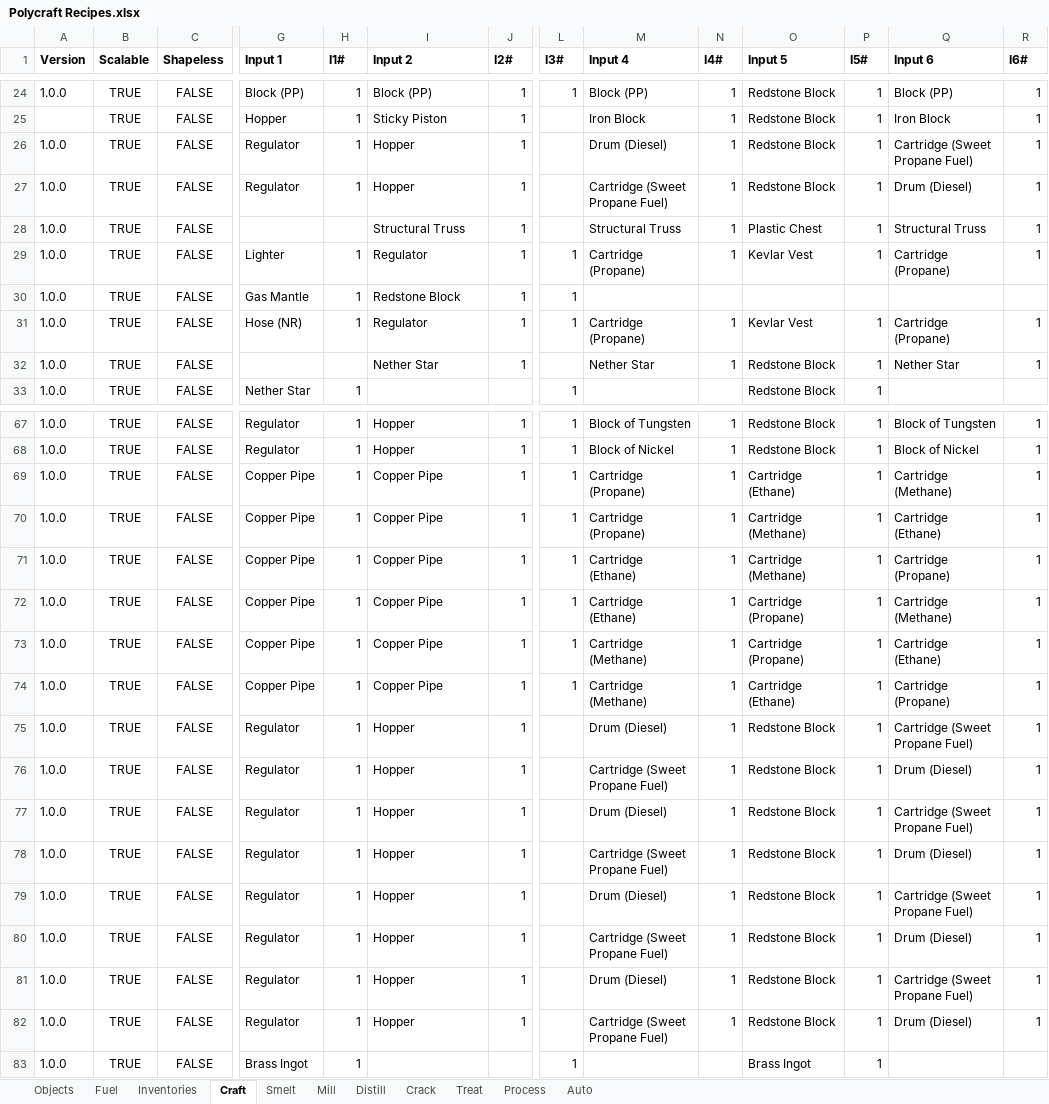
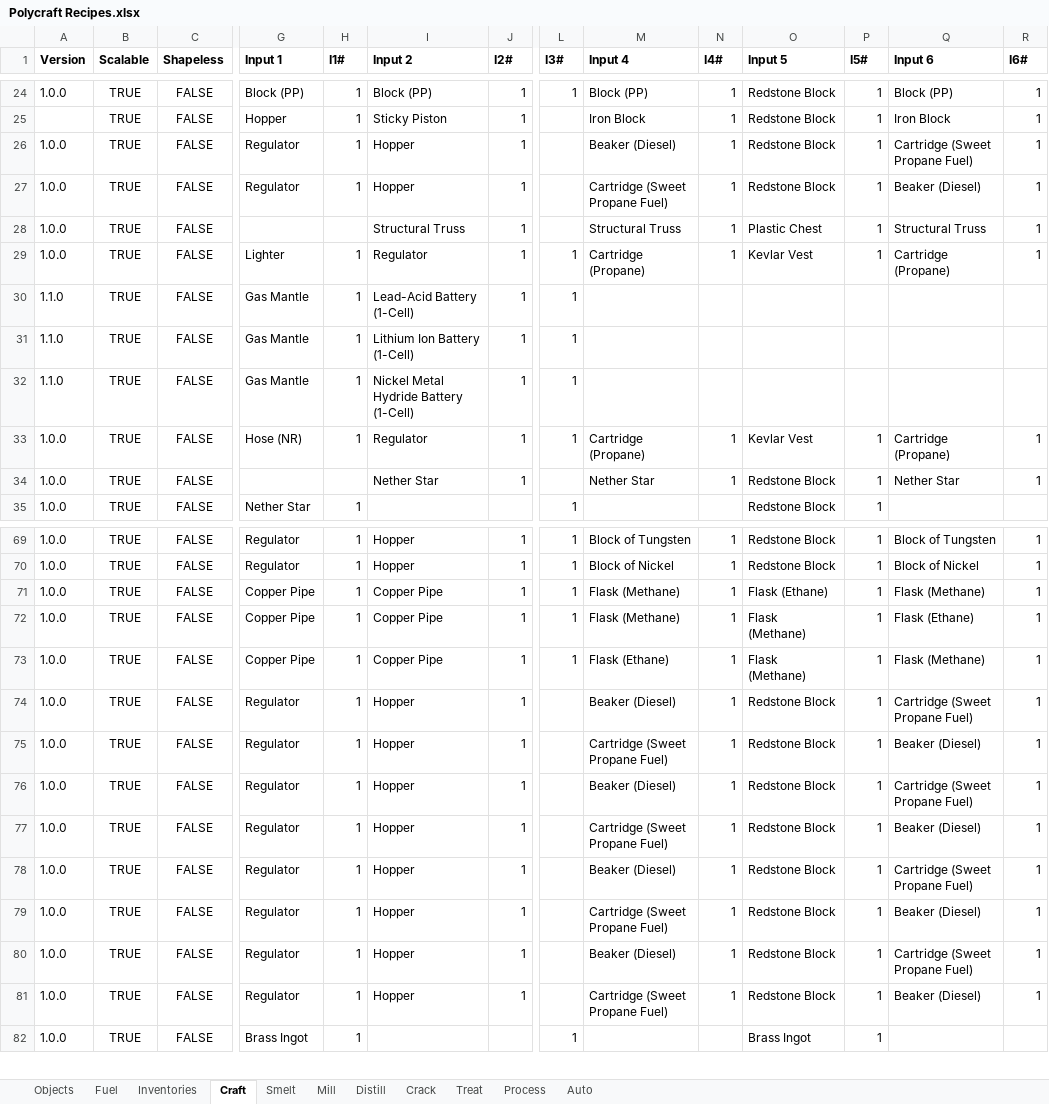
Before and after one commit to PolycraftWorld/polycraft-world, an Excel workbook: config/Polycraft Recipes.xlsx, sheet Craft, drawn as a sheet; only a part is shown, gaps mark what is left out; values as stored, in another font and other column widths than the file's, no borders; removed rows and columns are numbered as before the commit, all else as after; rows hold the shown columns only; the diff covers the shown part only; the diff names each change by its address in the sheet, - before the commit and + after, or states it on an @@ line.

```diff
--- a/config/Polycraft Recipes.xlsx (sheet Craft)
+++ b/config/Polycraft Recipes.xlsx (sheet Craft)
-M26 (Input 4): Drum (Diesel)
+M26 (Input 4): Beaker (Diesel)
-Q27 (Input 6): Drum (Diesel)
+Q27 (Input 6): Beaker (Diesel)
-A30 (Version): 1.0.0
+A30 (Version): 1.1.0
-I30 (Input 2): Redstone Block
+I30 (Input 2): Lead-Acid Battery (1-Cell)
+row 31: 1.1.0 | TRUE | FALSE | Gas Mantle | 1 | Lithium Ion Battery (1-Cell) | 1 | 1
+row 32: 1.1.0 | TRUE | FALSE | Gas Mantle | 1 | Nickel Metal Hydride Battery (1-Cell) | 1 | 1
-M71:M72 (Input 4): Cartridge (Propane)
+M71:M72 (Input 4): Flask (Methane)
-O71 (Input 5): Cartridge (Ethane)
+O71 (Input 5): Flask (Ethane)
-Q71 (Input 6): Cartridge (Methane)
+Q71 (Input 6): Flask (Methane)
-O72:O73 (Input 5): Cartridge (Methane)
+O72:O73 (Input 5): Flask (Methane)
-Q72 (Input 6): Cartridge (Ethane)
+Q72 (Input 6): Flask (Ethane)
-M73 (Input 4): Cartridge (Ethane)
+M73 (Input 4): Flask (Ethane)
-Q73 (Input 6): Cartridge (Propane)
+Q73 (Input 6): Flask (Methane)
-row 72: 1.0.0 | TRUE | FALSE | Copper Pipe | 1 | Copper Pipe | 1 | 1 | Cartridge (Ethane) | 1 | Cartridge (Propane) | 1 | Cartridge (Methane) | 1
-row 73: 1.0.0 | TRUE | FALSE | Copper Pipe | 1 | Copper Pipe | 1 | 1 | Cartridge (Methane) | 1 | Cartridge (Propane) | 1 | Cartridge (Ethane) | 1
-row 74: 1.0.0 | TRUE | FALSE | Copper Pipe | 1 | Copper Pipe | 1 | 1 | Cartridge (Methane) | 1 | Cartridge (Ethane) | 1 | Cartridge (Propane) | 1
-M74 (Input 4): Drum (Diesel)
+M74 (Input 4): Beaker (Diesel)
-Q75 (Input 6): Drum (Diesel)
+Q75 (Input 6): Beaker (Diesel)
-M76 (Input 4): Drum (Diesel)
+M76 (Input 4): Beaker (Diesel)
-Q77 (Input 6): Drum (Diesel)
+Q77 (Input 6): Beaker (Diesel)
-M78 (Input 4): Drum (Diesel)
+M78 (Input 4): Beaker (Diesel)
-Q79 (Input 6): Drum (Diesel)
+Q79 (Input 6): Beaker (Diesel)
-M80 (Input 4): Drum (Diesel)
+M80 (Input 4): Beaker (Diesel)
-Q81 (Input 6): Drum (Diesel)
+Q81 (Input 6): Beaker (Diesel)
```
Also changed, not shown: 1 edited cell elsewhere in this sheet, sheet Fuel, sheet Distill, sheet Inventories, formulas that keep their value, config/Polycraft Inputs.xlsx, config/Polycraft Materials.xlsx, 6 other files.
